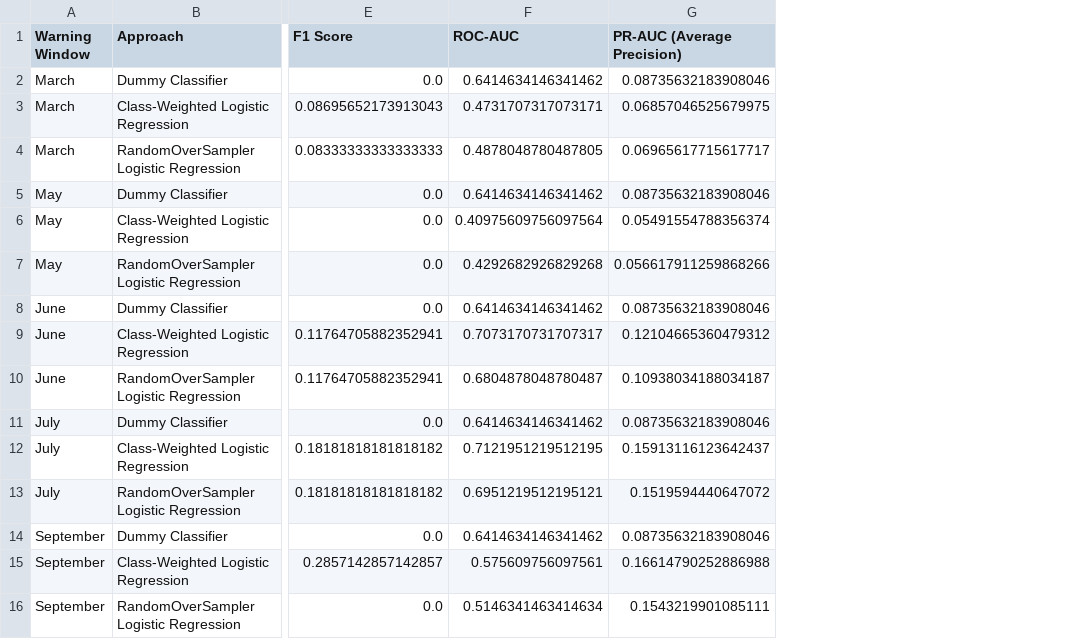
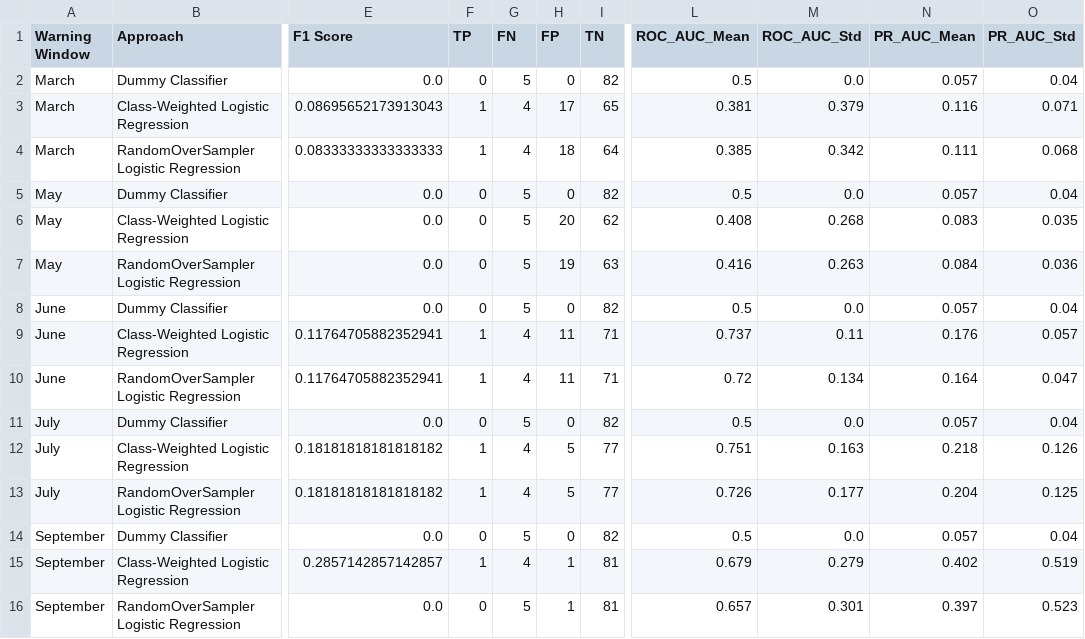
Before and after one commit to meppyy/ml-project, a CSV file: data/processed/time_ordered_validation_results.csv, drawn as a sheet; only a part is shown, gaps mark what is left out; removed rows and columns are numbered as before the commit, all else as after; the diff names each change by its address in the sheet, - before the commit and + after, or states it on an @@ line.

Commit message:
fix temporal validation metrics and document evaluation

```diff
--- a/data/processed/time_ordered_validation_results.csv
+++ b/data/processed/time_ordered_validation_results.csv
-column F (ROC-AUC), rows 2-16: 0.6414634146341462 | 0.4731707317073171 | 0.4878048780487805 | 0.6414634146341462 | 0.40975609756097564 | 0.4292682926829268 | 0.6414634146341462 | 0.7073170731707317 | 0.6804878048780487 | 0.6414634146341462 | 0.7121951219512195 | 0.6951219512195121 | 0.6414634146341462 | 0.575609756097561 | 0.5146341463414634
-column G (PR-AUC (Average Precision)), rows 2-16: 0.08735632183908046 | 0.06857046525679975 | 0.06965617715617717 | 0.08735632183908046 | 0.05491554788356374 | 0.056617911259868266 | 0.08735632183908046 | 0.12104665360479312 | 0.10938034188034187 | 0.08735632183908046 | 0.15913116123642437 | 0.1519594440647072 | 0.08735632183908046 | 0.16614790252886988 | 0.1543219901085111
+column F (TP), rows 2-16: 0 | 1 | 1 | 0 | 0 | 0 | 0 | 1 | 1 | 0 | 1 | 1 | 0 | 1 | 0
+column G (FN), rows 2-16: 5 | 4 | 4 | 5 | 5 | 5 | 5 | 4 | 4 | 5 | 4 | 4 | 5 | 4 | 5
+column H (FP), rows 2-16: 0 | 17 | 18 | 0 | 20 | 19 | 0 | 11 | 11 | 0 | 5 | 5 | 0 | 1 | 1
+column I (TN), rows 2-16: 82 | 65 | 64 | 82 | 62 | 63 | 82 | 71 | 71 | 82 | 77 | 77 | 82 | 81 | 81
+column L (ROC_AUC_Mean), rows 2-16: 0.5 | 0.381 | 0.385 | 0.5 | 0.408 | 0.416 | 0.5 | 0.737 | 0.72 | 0.5 | 0.751 | 0.726 | 0.5 | 0.679 | 0.657
+column M (ROC_AUC_Std), rows 2-16: 0.0 | 0.379 | 0.342 | 0.0 | 0.268 | 0.263 | 0.0 | 0.11 | 0.134 | 0.0 | 0.163 | 0.177 | 0.0 | 0.279 | 0.301
+column N (PR_AUC_Mean), rows 2-16: 0.057 | 0.116 | 0.111 | 0.057 | 0.083 | 0.084 | 0.057 | 0.176 | 0.164 | 0.057 | 0.218 | 0.204 | 0.057 | 0.402 | 0.397
+column O (PR_AUC_Std), rows 2-16: 0.04 | 0.071 | 0.068 | 0.04 | 0.035 | 0.036 | 0.04 | 0.057 | 0.047 | 0.04 | 0.126 | 0.125 | 0.04 | 0.519 | 0.523
```
Also changed, not shown: 1 other file.
